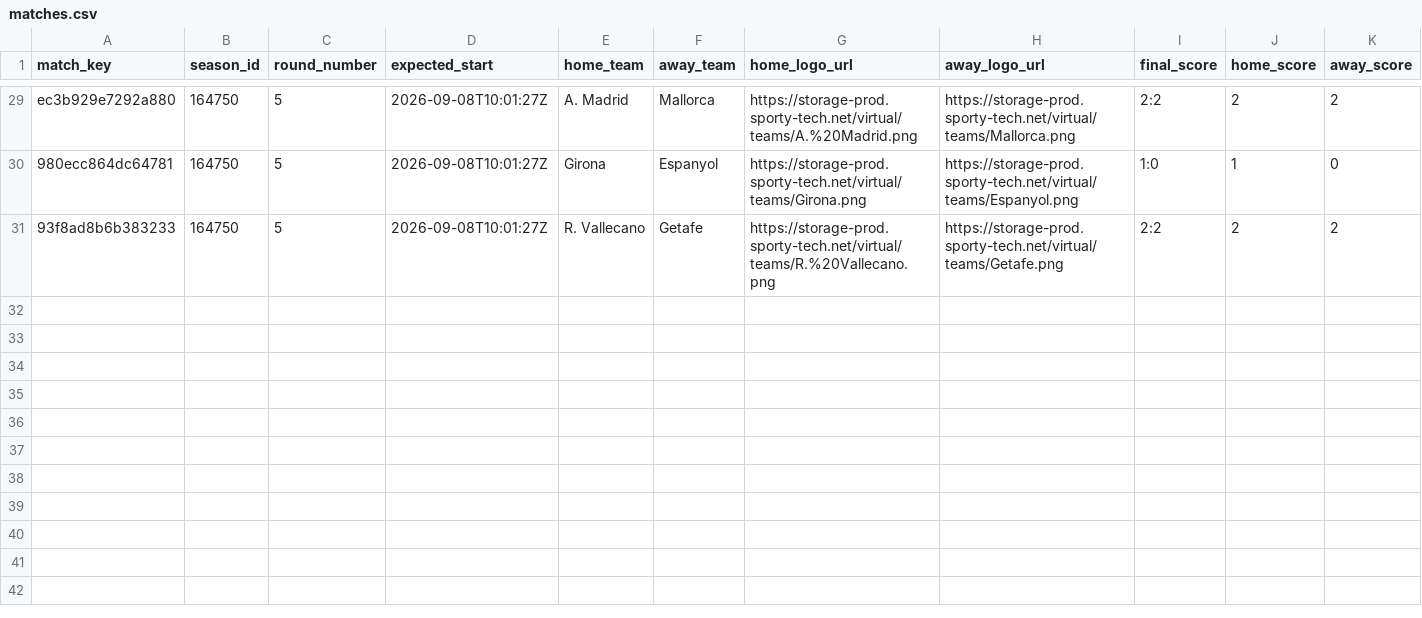
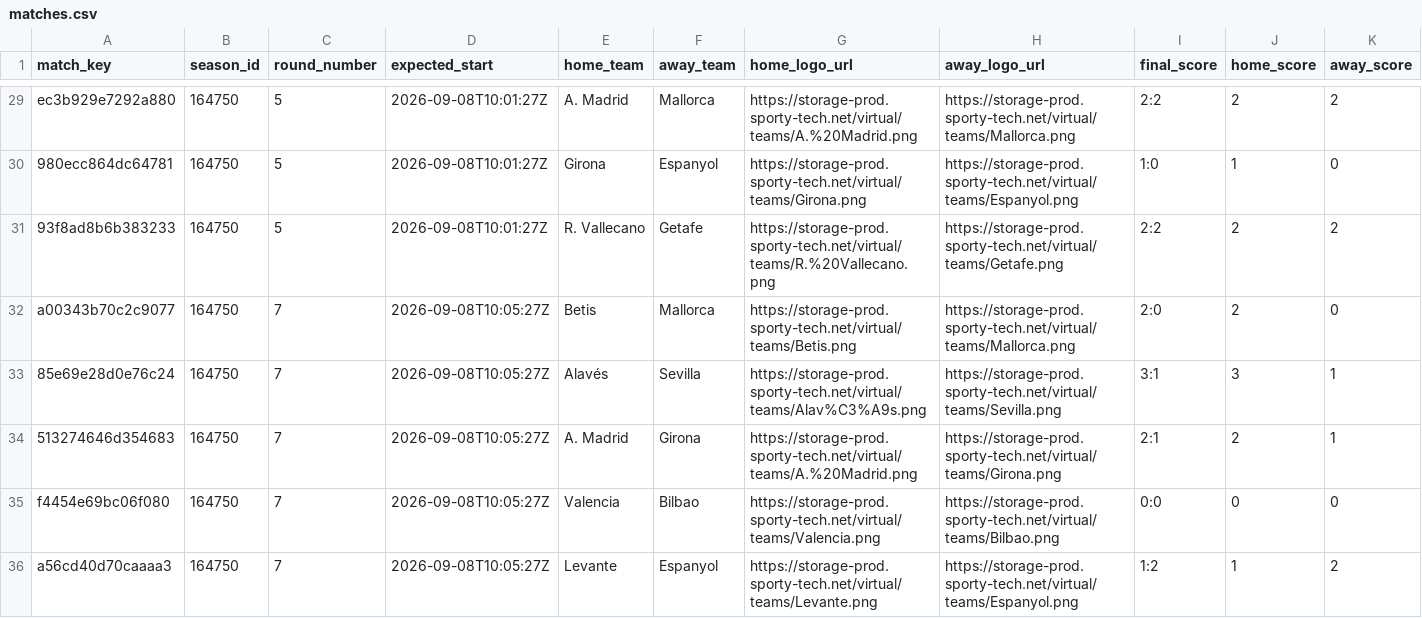
Before and after one commit to michaeldiary77-sys/virtual-leagues-collector, a CSV file: data/8037_spanish-league/matches.csv, drawn as a sheet; only a part is shown, gaps mark what is left out; rows hold the shown columns only; the diff covers the shown part only; the diff names each change by its address in the sheet, - before the commit and + after, or states it on an @@ line.

```diff
--- a/data/8037_spanish-league/matches.csv
+++ b/data/8037_spanish-league/matches.csv
+row 32: a00343b70c2c9077 | 164750 | 7 | 2026-09-08T10:05:27Z | Betis | Mallorca | https://storage-prod.sporty-tech.net/virtual/teams/Betis.png | https://storage-prod.sporty-tech.net/virtual/teams/Mallorca.png | 2:0 | 2 | 0
+row 33: 85e69e28d0e76c24 | 164750 | 7 | 2026-09-08T10:05:27Z | Alavés | Sevilla | https://storage-prod.sporty-tech.net/virtual/teams/Alav%C3%A9s.png | https://storage-prod.sporty-tech.net/virtual/teams/Sevilla.png | 3:1 | 3 | 1
+row 34: 513274646d354683 | 164750 | 7 | 2026-09-08T10:05:27Z | A. Madrid | Girona | https://storage-prod.sporty-tech.net/virtual/teams/A.%20Madrid.png | https://storage-prod.sporty-tech.net/virtual/teams/Girona.png | 2:1 | 2 | 1
+row 35: f4454e69bc06f080 | 164750 | 7 | 2026-09-08T10:05:27Z | Valencia | Bilbao | https://storage-prod.sporty-tech.net/virtual/teams/Valencia.png | https://storage-prod.sporty-tech.net/virtual/teams/Bilbao.png | 0:0 | 0 | 0
+row 36: a56cd40d70caaaa3 | 164750 | 7 | 2026-09-08T10:05:27Z | Levante | Espanyol | https://storage-prod.sporty-tech.net/virtual/teams/Levante.png | https://storage-prod.sporty-tech.net/virtual/teams/Espanyol.png | 1:2 | 1 | 2
```
Also changed, not shown: 5 added rows elsewhere in this file, data/8035_english-league/matches.csv, data/8036_italian-league/matches.csv, 32 other files.
